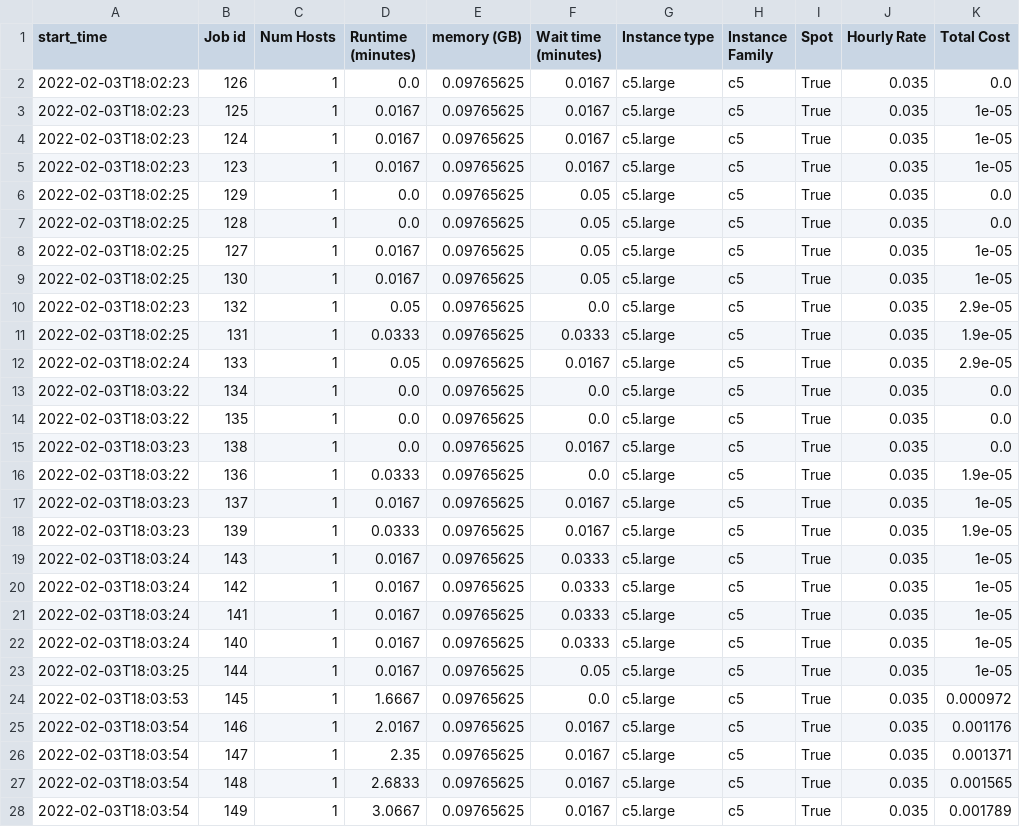
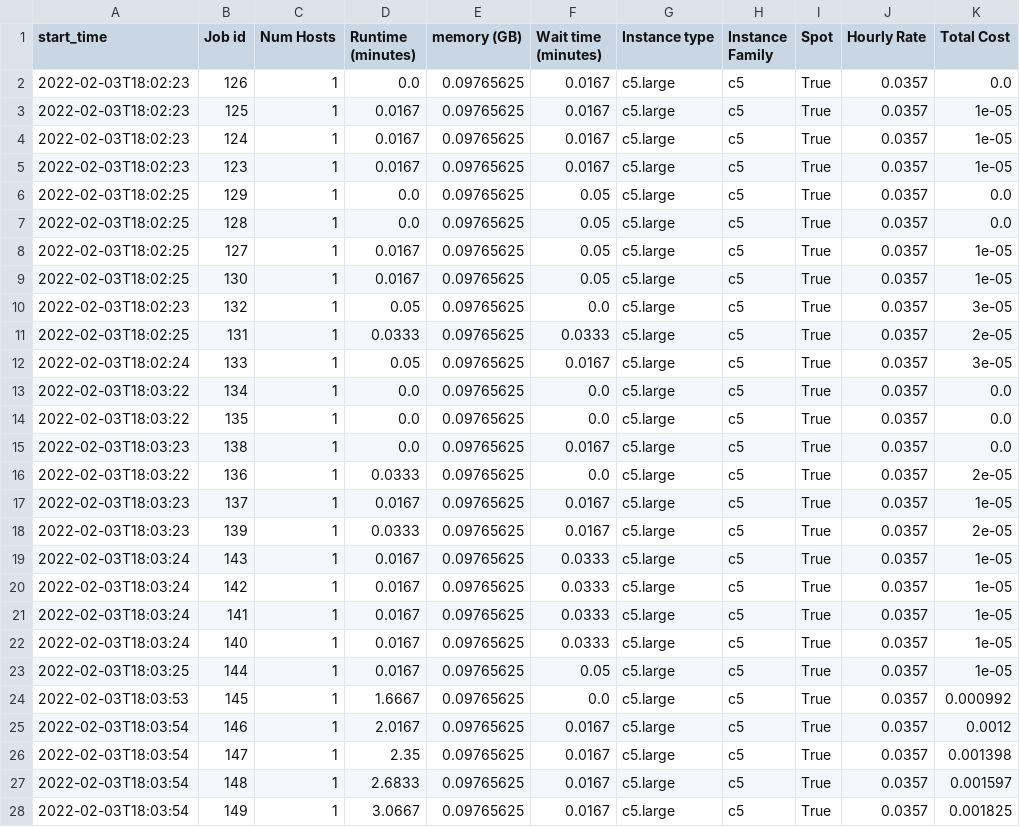
Before and after one commit to aws-samples/hpc-cost-simulator, a CSV file: test_files/JobAnalyzer/lsf/hourly-456642.csv, drawn as a sheet; only a part is shown; the diff covers the shown part only.

```diff
--- a/test_files/JobAnalyzer/lsf/hourly-456642.csv
+++ b/test_files/JobAnalyzer/lsf/hourly-456642.csv
@@ -1,28 +1,28 @@
 start_time,Job id,Num Hosts,Runtime (minutes),memory (GB),Wait time (minutes),Instance type,Instance Family,Spot,Hourly Rate,Total Cost
-2022-02-03T18:02:23,126,1,0.0,0.09765625,0.0167,c5.large,c5,True,0.035,0.0
-2022-02-03T18:02:23,125,1,0.0167,0.09765625,0.0167,c5.large,c5,True,0.035,1e-05
-2022-02-03T18:02:23,124,1,0.0167,0.09765625,0.0167,c5.large,c5,True,0.035,1e-05
-2022-02-03T18:02:23,123,1,0.0167,0.09765625,0.0167,c5.large,c5,True,0.035,1e-05
-2022-02-03T18:02:25,129,1,0.0,0.09765625,0.05,c5.large,c5,True,0.035,0.0
-2022-02-03T18:02:25,128,1,0.0,0.09765625,0.05,c5.large,c5,True,0.035,0.0
-2022-02-03T18:02:25,127,1,0.0167,0.09765625,0.05,c5.large,c5,True,0.035,1e-05
-2022-02-03T18:02:25,130,1,0.0167,0.09765625,0.05,c5.large,c5,True,0.035,1e-05
-2022-02-03T18:02:23,132,1,0.05,0.09765625,0.0,c5.large,c5,True,0.035,2.9e-05
-2022-02-03T18:02:25,131,1,0.0333,0.09765625,0.0333,c5.large,c5,True,0.035,1.9e-05
-2022-02-03T18:02:24,133,1,0.05,0.09765625,0.0167,c5.large,c5,True,0.035,2.9e-05
-2022-02-03T18:03:22,134,1,0.0,0.09765625,0.0,c5.large,c5,True,0.035,0.0
-2022-02-03T18:03:22,135,1,0.0,0.09765625,0.0,c5.large,c5,True,0.035,0.0
-2022-02-03T18:03:23,138,1,0.0,0.09765625,0.0167,c5.large,c5,True,0.035,0.0
-2022-02-03T18:03:22,136,1,0.0333,0.09765625,0.0,c5.large,c5,True,0.035,1.9e-05
-2022-02-03T18:03:23,137,1,0.0167,0.09765625,0.0167,c5.large,c5,True,0.035,1e-05
-2022-02-03T18:03:23,139,1,0.0333,0.09765625,0.0167,c5.large,c5,True,0.035,1.9e-05
-2022-02-03T18:03:24,143,1,0.0167,0.09765625,0.0333,c5.large,c5,True,0.035,1e-05
-2022-02-03T18:03:24,142,1,0.0167,0.09765625,0.0333,c5.large,c5,True,0.035,1e-05
-2022-02-03T18:03:24,141,1,0.0167,0.09765625,0.0333,c5.large,c5,True,0.035,1e-05
-2022-02-03T18:03:24,140,1,0.0167,0.09765625,0.0333,c5.large,c5,True,0.035,1e-05
-2022-02-03T18:03:25,144,1,0.0167,0.09765625,0.05,c5.large,c5,True,0.035,1e-05
-2022-02-03T18:03:53,145,1,1.6667,0.09765625,0.0,c5.large,c5,True,0.035,0.000972
-2022-02-03T18:03:54,146,1,2.0167,0.09765625,0.0167,c5.large,c5,True,0.035,0.001176
-2022-02-03T18:03:54,147,1,2.35,0.09765625,0.0167,c5.large,c5,True,0.035,0.001371
-2022-02-03T18:03:54,148,1,2.6833,0.09765625,0.0167,c5.large,c5,True,0.035,0.001565
-2022-02-03T18:03:54,149,1,3.0667,0.09765625,0.0167,c5.large,c5,True,0.035,0.001789
+2022-02-03T18:02:23,126,1,0.0,0.09765625,0.0167,c5.large,c5,True,0.0357,0.0
+2022-02-03T18:02:23,125,1,0.0167,0.09765625,0.0167,c5.large,c5,True,0.0357,1e-05
+2022-02-03T18:02:23,124,1,0.0167,0.09765625,0.0167,c5.large,c5,True,0.0357,1e-05
+2022-02-03T18:02:23,123,1,0.0167,0.09765625,0.0167,c5.large,c5,True,0.0357,1e-05
+2022-02-03T18:02:25,129,1,0.0,0.09765625,0.05,c5.large,c5,True,0.0357,0.0
+2022-02-03T18:02:25,128,1,0.0,0.09765625,0.05,c5.large,c5,True,0.0357,0.0
+2022-02-03T18:02:25,127,1,0.0167,0.09765625,0.05,c5.large,c5,True,0.0357,1e-05
+2022-02-03T18:02:25,130,1,0.0167,0.09765625,0.05,c5.large,c5,True,0.0357,1e-05
+2022-02-03T18:02:23,132,1,0.05,0.09765625,0.0,c5.large,c5,True,0.0357,3e-05
+2022-02-03T18:02:25,131,1,0.0333,0.09765625,0.0333,c5.large,c5,True,0.0357,2e-05
+2022-02-03T18:02:24,133,1,0.05,0.09765625,0.0167,c5.large,c5,True,0.0357,3e-05
+2022-02-03T18:03:22,134,1,0.0,0.09765625,0.0,c5.large,c5,True,0.0357,0.0
+2022-02-03T18:03:22,135,1,0.0,0.09765625,0.0,c5.large,c5,True,0.0357,0.0
+2022-02-03T18:03:23,138,1,0.0,0.09765625,0.0167,c5.large,c5,True,0.0357,0.0
+2022-02-03T18:03:22,136,1,0.0333,0.09765625,0.0,c5.large,c5,True,0.0357,2e-05
+2022-02-03T18:03:23,137,1,0.0167,0.09765625,0.0167,c5.large,c5,True,0.0357,1e-05
+2022-02-03T18:03:23,139,1,0.0333,0.09765625,0.0167,c5.large,c5,True,0.0357,2e-05
+2022-02-03T18:03:24,143,1,0.0167,0.09765625,0.0333,c5.large,c5,True,0.0357,1e-05
+2022-02-03T18:03:24,142,1,0.0167,0.09765625,0.0333,c5.large,c5,True,0.0357,1e-05
+2022-02-03T18:03:24,141,1,0.0167,0.09765625,0.0333,c5.large,c5,True,0.0357,1e-05
+2022-02-03T18:03:24,140,1,0.0167,0.09765625,0.0333,c5.large,c5,True,0.0357,1e-05
+2022-02-03T18:03:25,144,1,0.0167,0.09765625,0.05,c5.large,c5,True,0.0357,1e-05
+2022-02-03T18:03:53,145,1,1.6667,0.09765625,0.0,c5.large,c5,True,0.0357,0.000992
+2022-02-03T18:03:54,146,1,2.0167,0.09765625,0.0167,c5.large,c5,True,0.0357,0.0012
+2022-02-03T18:03:54,147,1,2.35,0.09765625,0.0167,c5.large,c5,True,0.0357,0.001398
+2022-02-03T18:03:54,148,1,2.6833,0.09765625,0.0167,c5.large,c5,True,0.0357,0.001597
+2022-02-03T18:03:54,149,1,3.0667,0.09765625,0.0167,c5.large,c5,True,0.0357,0.001825
```
Also changed, not shown: 20 edited cells elsewhere in this file, test_files/JobAnalyzer/accelerator/hourly-458299.csv, test_files/JobAnalyzer/lsf/hourly-456641.csv, 37 other files.
